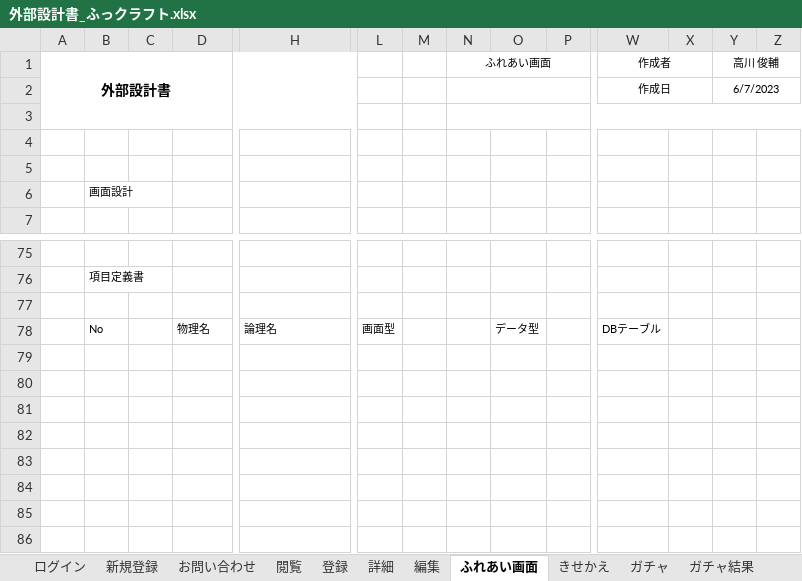
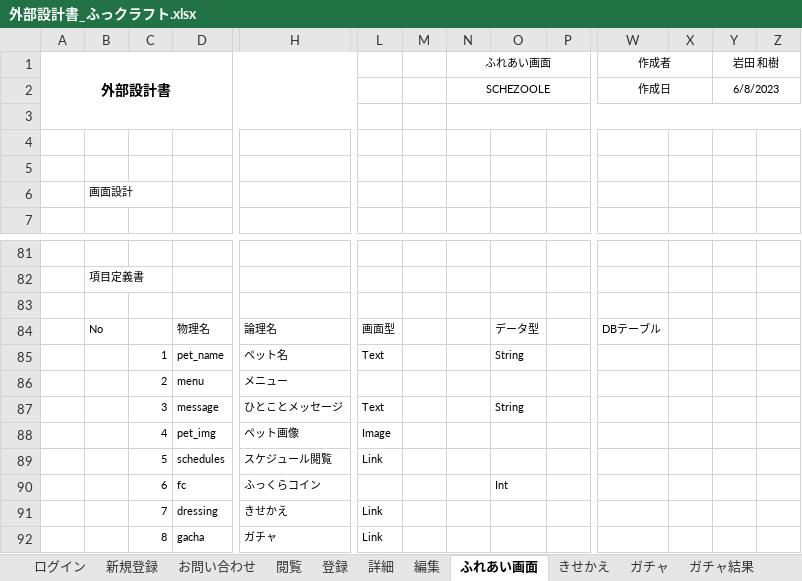
Before and after one commit to dojo2023/E-3, an Excel workbook: doc/外部設計書_ふっクラフト.xlsx, sheet ふれあい画面, drawn as a sheet; only a part is shown, gaps mark what is left out; values as stored, in another font and other column widths than the file's, no borders; charts and pictures not drawn; rows hold the shown columns only; the diff covers the shown part only; the diff names each change by its address in the sheet, - before the commit and + after, or states it on an @@ line.

```diff
--- a/doc/外部設計書_ふっクラフト.xlsx (sheet ふれあい画面)
+++ b/doc/外部設計書_ふっクラフト.xlsx (sheet ふれあい画面)
-Y1: 高川 俊輔
+Y1: 岩田 和樹
-N2 (ふれあい画面): (empty)
+N2 (ふれあい画面): SCHEZOOLE
-Y2 (岩田 和樹): 6/7/2023
+Y2 (岩田 和樹): 6/8/2023
+row 85:  |  | 1 | pet_name | ペット名 | Text |  |  | String
+row 86:  |  | 2 | menu | メニュー
+row 87:  |  | 3 | message | ひとことメッセージ | Text |  |  | String
+row 88:  |  | 4 | pet_img | ペット画像 | Image
+row 89:  |  | 5 | schedules | スケジュール閲覧 | Link
+row 90:  |  | 6 | fc | ふっくらコイン |  |  |  | Int
+row 91:  |  | 7 | dressing | きせかえ | Link
+row 92:  |  | 8 | gacha | ガチャ | Link
```
Also changed, not shown: 22 added rows, 16 removed rows and 2 edited cells elsewhere in this sheet, sheet 閲覧, sheet 新規登録, sheet ログイン, sheet お問い合わせ, sheet 編集, sheet 登録, 4 more sheets, charts or pictures, 3 other files.
